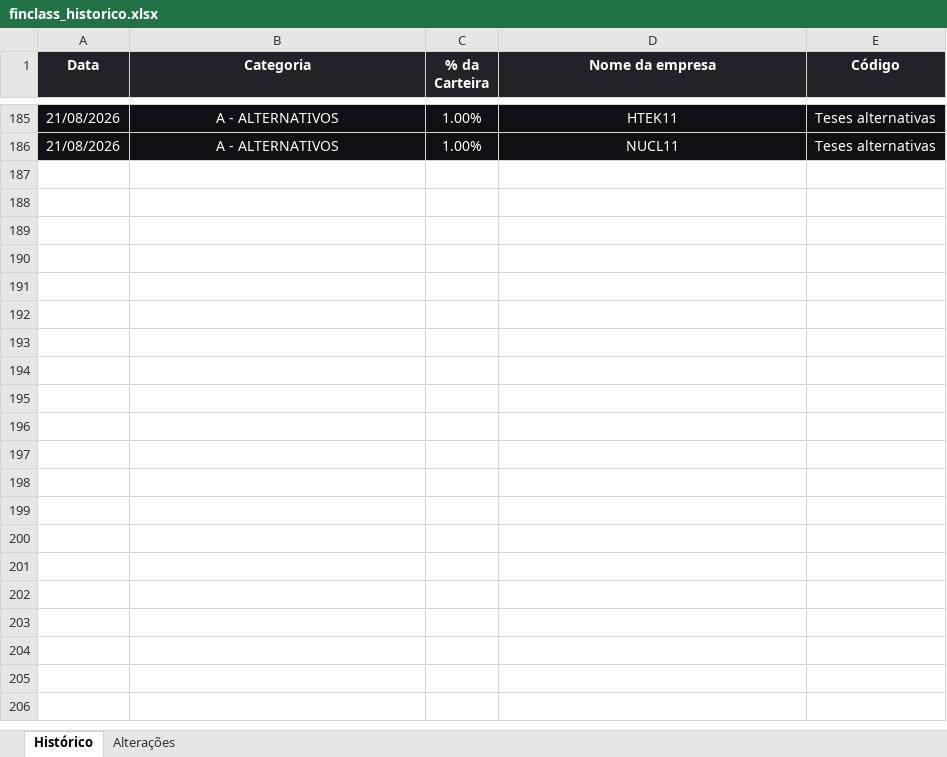
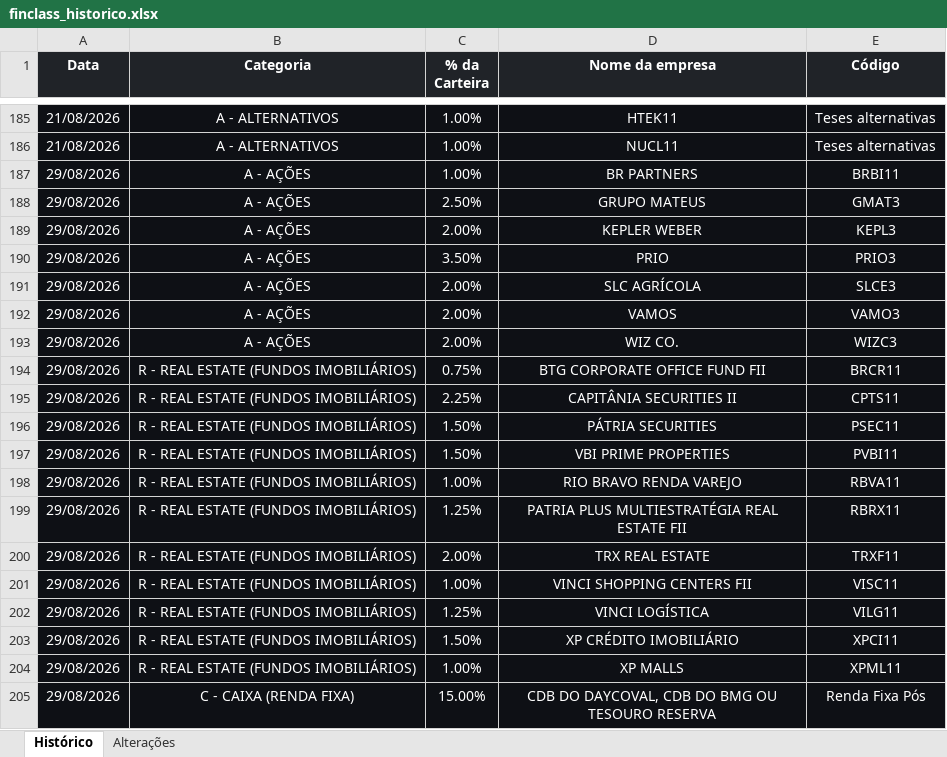
Before and after one commit to ailtonmacedo/finclass-monitor, an Excel workbook: finclass_historico.xlsx, sheet Histórico, drawn as a sheet; only a part is shown, gaps mark what is left out; values as stored, in another font and other column widths than the file's, no borders; the diff covers the shown part only; the diff names each change by its address in the sheet, - before the commit and + after, or states it on an @@ line.

```diff
--- a/finclass_historico.xlsx (sheet Histórico)
+++ b/finclass_historico.xlsx (sheet Histórico)
+row 187: 29/08/2026 | A - AÇÕES | 1.00% | BR PARTNERS | BRBI11
+row 188: 29/08/2026 | A - AÇÕES | 2.50% | GRUPO MATEUS | GMAT3
+row 189: 29/08/2026 | A - AÇÕES | 2.00% | KEPLER WEBER | KEPL3
+row 190: 29/08/2026 | A - AÇÕES | 3.50% | PRIO | PRIO3
+row 191: 29/08/2026 | A - AÇÕES | 2.00% | SLC AGRÍCOLA | SLCE3
+row 192: 29/08/2026 | A - AÇÕES | 2.00% | VAMOS | VAMO3
+row 193: 29/08/2026 | A - AÇÕES | 2.00% | WIZ CO. | WIZC3
+row 194: 29/08/2026 | R - REAL ESTATE (FUNDOS IMOBILIÁRIOS) | 0.75% | BTG CORPORATE OFFICE FUND FII | BRCR11
+row 195: 29/08/2026 | R - REAL ESTATE (FUNDOS IMOBILIÁRIOS) | 2.25% | CAPITÂNIA SECURITIES II | CPTS11
+row 196: 29/08/2026 | R - REAL ESTATE (FUNDOS IMOBILIÁRIOS) | 1.50% | PÁTRIA SECURITIES | PSEC11
+row 197: 29/08/2026 | R - REAL ESTATE (FUNDOS IMOBILIÁRIOS) | 1.50% | VBI PRIME PROPERTIES | PVBI11
+row 198: 29/08/2026 | R - REAL ESTATE (FUNDOS IMOBILIÁRIOS) | 1.00% | RIO BRAVO RENDA VAREJO | RBVA11
+row 199: 29/08/2026 | R - REAL ESTATE (FUNDOS IMOBILIÁRIOS) | 1.25% | PATRIA PLUS MULTIESTRATÉGIA REAL ESTATE FII | RBRX11
+row 200: 29/08/2026 | R - REAL ESTATE (FUNDOS IMOBILIÁRIOS) | 2.00% | TRX REAL ESTATE | TRXF11
+row 201: 29/08/2026 | R - REAL ESTATE (FUNDOS IMOBILIÁRIOS) | 1.00% | VINCI SHOPPING CENTERS FII | VISC11
+row 202: 29/08/2026 | R - REAL ESTATE (FUNDOS IMOBILIÁRIOS) | 1.25% | VINCI LOGÍSTICA | VILG11
+row 203: 29/08/2026 | R - REAL ESTATE (FUNDOS IMOBILIÁRIOS) | 1.50% | XP CRÉDITO IMOBILIÁRIO | XPCI11
+row 204: 29/08/2026 | R - REAL ESTATE (FUNDOS IMOBILIÁRIOS) | 1.00% | XP MALLS | XPML11
+row 205: 29/08/2026 | C - CAIXA (RENDA FIXA) | 15.00% | CDB DO DAYCOVAL, CDB DO BMG OU TESOURO RESERVA | Renda Fixa Pós
```
Also changed, not shown: 18 added rows elsewhere in this sheet, finclass_carteira.xlsx, 3 other files.
